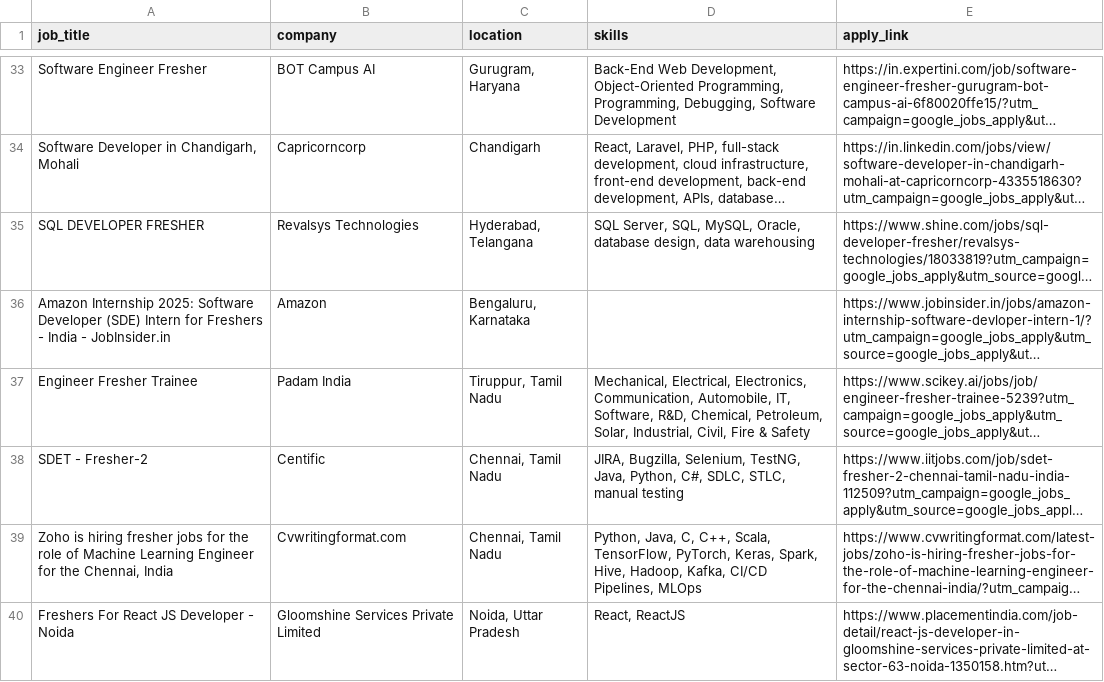
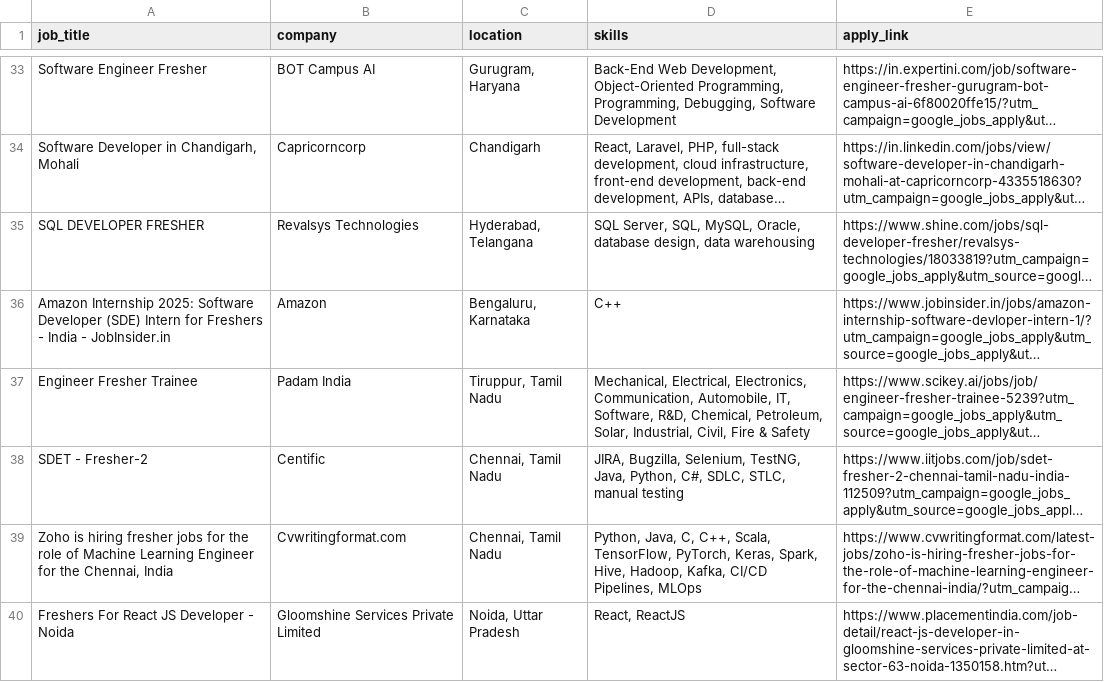
Before and after one commit to KrishnaSharma10/ucs503p-202526odd-kaars, a CSV file: backend/app/cleaned_jobs_30.csv, drawn as a sheet; only a part is shown, gaps mark what is left out; long unchanged cells end in …; the diff names each change by its address in the sheet, - before the commit and + after, or states it on an @@ line.

Commit message:
Update cleaned_jobs_30.csv

```diff
--- a/backend/app/cleaned_jobs_30.csv
+++ b/backend/app/cleaned_jobs_30.csv
-D36 (skills): (empty)
+D36 (skills): C++
```
